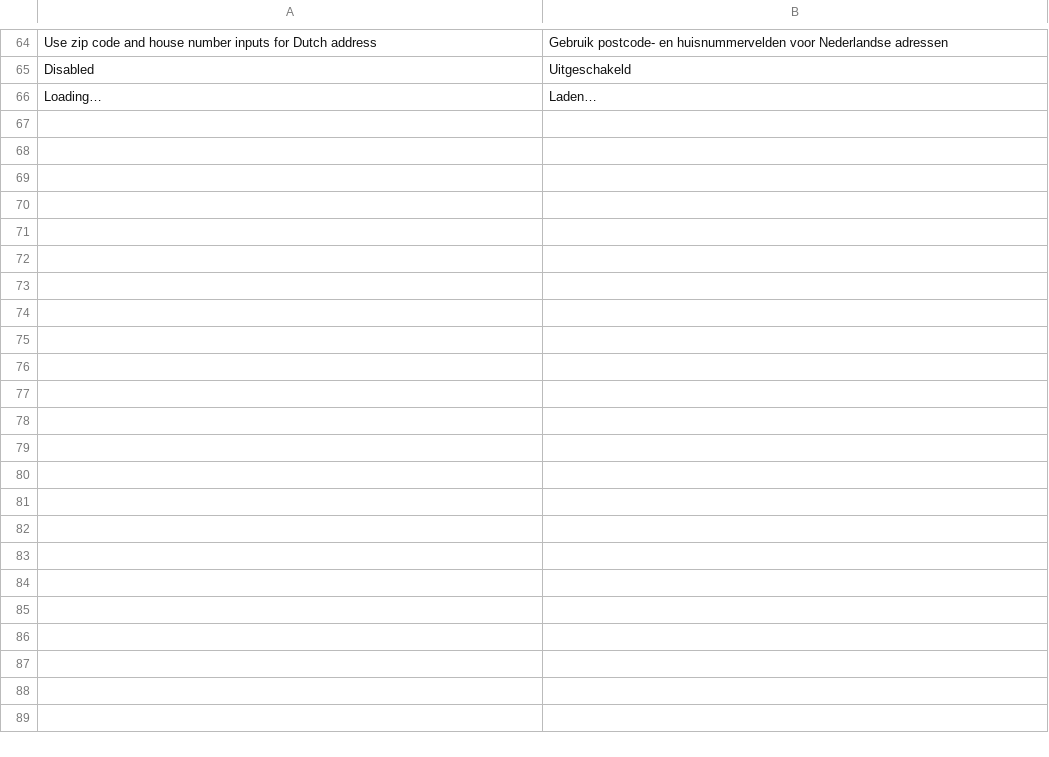
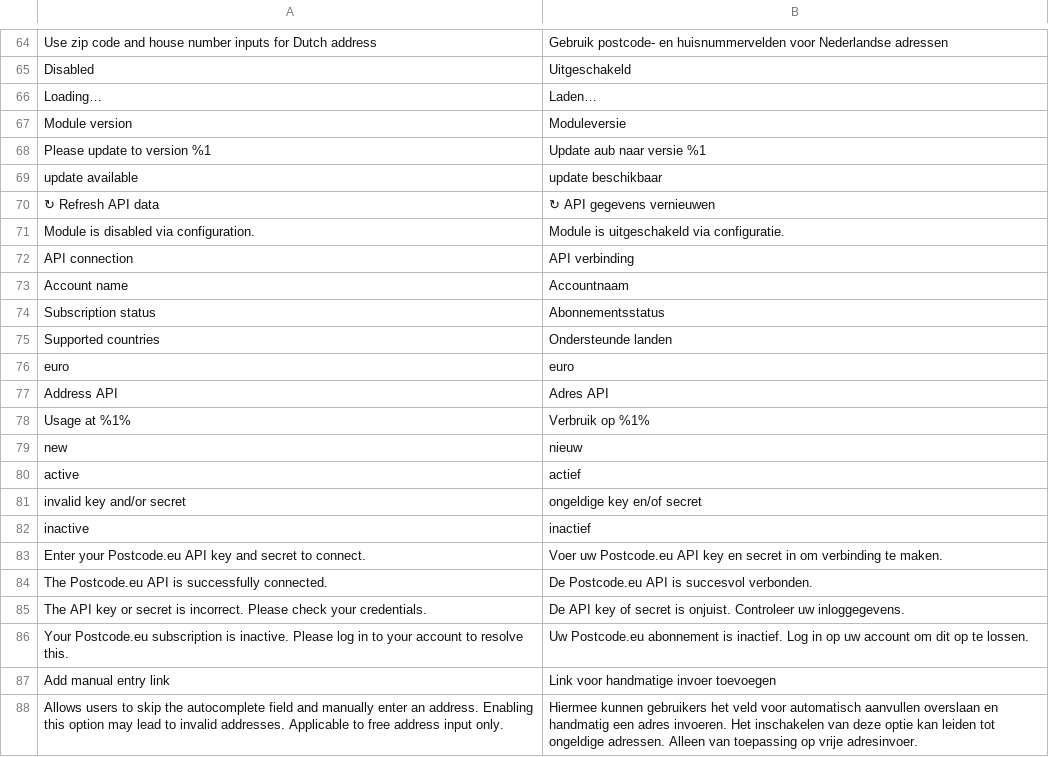
Before and after one commit to JerrySmidt/PostcodeNl_Api_Magento2, a CSV file: i18n/nl_BE.csv, drawn as a sheet; only a part is shown, gaps mark what is left out; the diff names each change by its address in the sheet, - before the commit and + after, or states it on an @@ line.

```diff
--- a/i18n/nl_BE.csv
+++ b/i18n/nl_BE.csv
+row 67: Module version | Moduleversie
+row 68: Please update to version %1 | Update aub naar versie %1
+row 69: update available | update beschikbaar
+row 70: ↻ Refresh API data | ↻ API gegevens vernieuwen
+row 71: Module is disabled via configuration. | Module is uitgeschakeld via configuratie.
+row 72: API connection | API verbinding
+row 73: Account name | Accountnaam
+row 74: Subscription status | Abonnementsstatus
+row 75: Supported countries | Ondersteunde landen
+row 76: euro | euro
+row 77: Address API | Adres API
+row 78: Usage at %1% | Verbruik op %1%
+row 79: new | nieuw
+row 80: active | actief
+row 81: invalid key and/or secret | ongeldige key en/of secret
+row 82: inactive | inactief
+row 83: Enter your Postcode.eu API key and secret to connect. | Voer uw Postcode.eu API key en secret in om verbinding te maken.
+row 84: The Postcode.eu API is successfully connected. | De Postcode.eu API is succesvol verbonden.
+row 85: The API key or secret is incorrect. Please check your credentials. | De API key of secret is onjuist. Controleer uw inloggegevens.
+row 86: Your Postcode.eu subscription is inactive. Please log in to your account to resolve this. | Uw Postcode.eu abonnement is inactief. Log in op uw account om dit op te lossen.
+row 87: Add manual entry link | Link voor handmatige invoer toevoegen
+row 88: Allows users to skip the autocomplete field and manually enter an address. Enabling this option may lead to invalid addresses. Applicable to free address input only. | Hiermee kunnen gebruikers het veld voor automatisch aanvullen overslaan en handmatig een adres invoeren. Het inschakelen van deze optie kan leiden tot ongeldige adressen. Alleen van toepassing op vrije adresinvoer.
```
Also changed, not shown: i18n/en_US.csv, i18n/nl_NL.csv, 4 other files.
